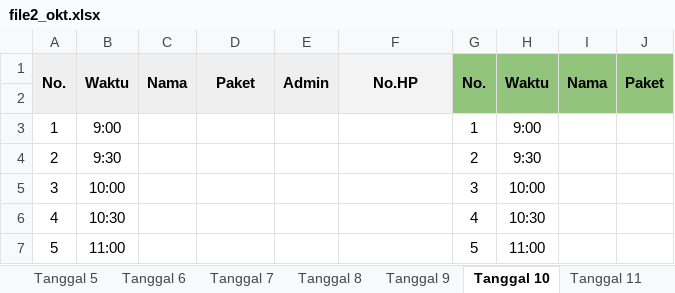
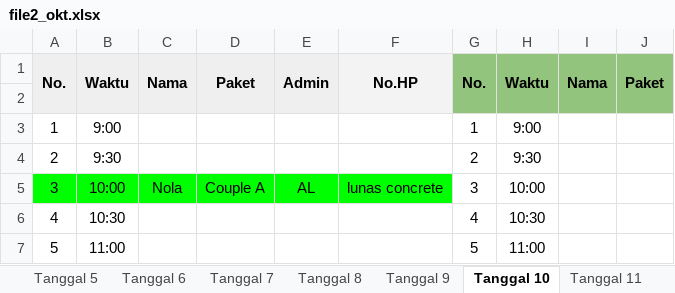
Before and after one commit to whynunuu/FoxeStudio, an Excel workbook: file2_okt.xlsx, sheet Tanggal 10, drawn as a sheet; only a part is shown; values as stored, in another font and other column widths than the file's, no borders; charts and pictures not drawn; the diff names each change by its address in the sheet, - before the commit and + after, or states it on an @@ line.

Commit message:
fix(parser): perbaiki deteksi header Sheet 4 Log Order Okt & sinkronisasi live 4 Okt 2026

```diff
--- a/file2_okt.xlsx (sheet Tanggal 10)
+++ b/file2_okt.xlsx (sheet Tanggal 10)
-A5:F5 fill: none
+A5:F5 fill: #00FF00
-C5: (empty)
+C5: Nola
-D5: (empty)
+D5: Couple A
-E5: (empty)
+E5: AL
-F5: (empty)
+F5: lunas concrete
```
Also changed, not shown: file1_okt.xlsm, file2.xlsx, 4 other files.
